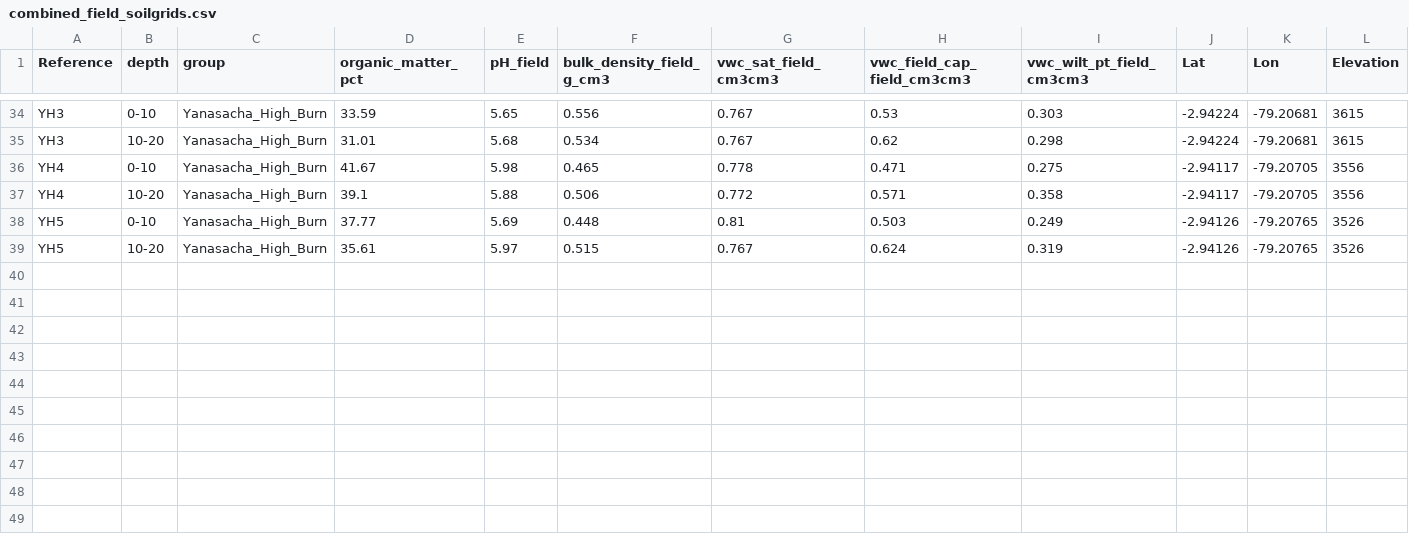
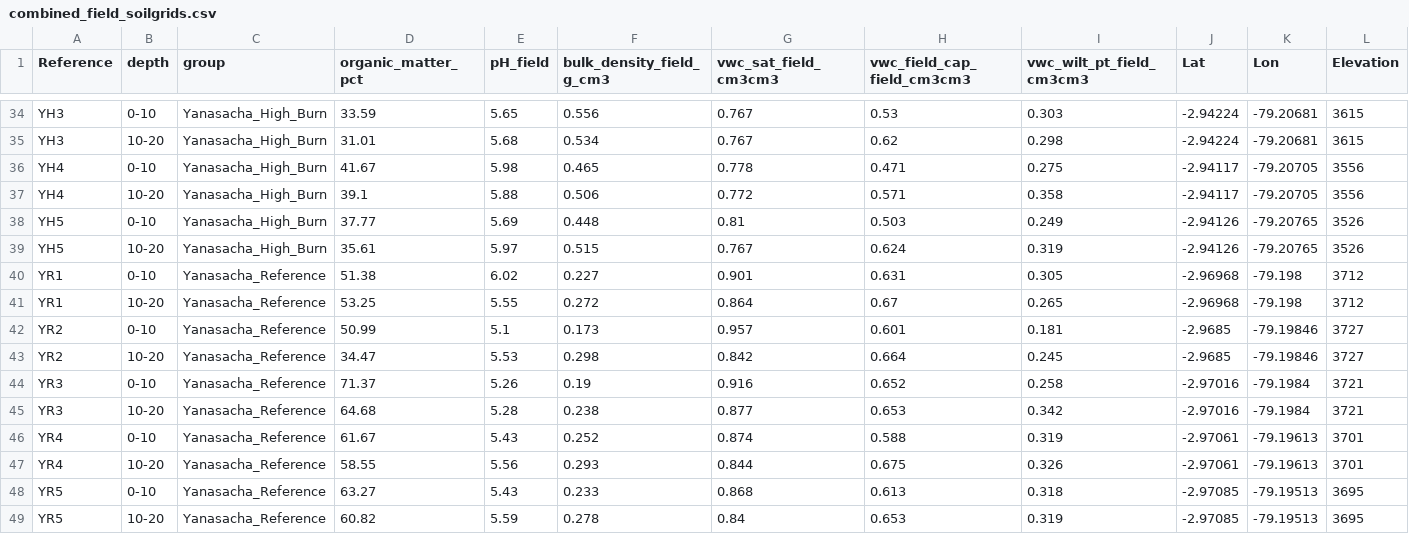
Before and after one commit to eemahon/bachelorThesis_paramos, a CSV file: combined_field_soilgrids.csv, drawn as a sheet; only a part is shown, gaps mark what is left out; rows hold the shown columns only; the diff names each change by its address in the sheet, - before the commit and + after, or states it on an @@ line.

Commit message:
Soilgrids analysis complete with new Yanasacha Reference sites Also started TDR analysis but need to switch to Rootzone SMAP and clear up holes in TDR dataset

```diff
--- a/combined_field_soilgrids.csv
+++ b/combined_field_soilgrids.csv
+row 40: YR1 | 0-10 | Yanasacha_Reference | 51.38 | 6.02 | 0.227 | 0.901 | 0.631 | 0.305 | -2.96968 | -79.198 | 3712
+row 41: YR1 | 10-20 | Yanasacha_Reference | 53.25 | 5.55 | 0.272 | 0.864 | 0.67 | 0.265 | -2.96968 | -79.198 | 3712
+row 42: YR2 | 0-10 | Yanasacha_Reference | 50.99 | 5.1 | 0.173 | 0.957 | 0.601 | 0.181 | -2.9685 | -79.19846 | 3727
+row 43: YR2 | 10-20 | Yanasacha_Reference | 34.47 | 5.53 | 0.298 | 0.842 | 0.664 | 0.245 | -2.9685 | -79.19846 | 3727
+row 44: YR3 | 0-10 | Yanasacha_Reference | 71.37 | 5.26 | 0.19 | 0.916 | 0.652 | 0.258 | -2.97016 | -79.1984 | 3721
+row 45: YR3 | 10-20 | Yanasacha_Reference | 64.68 | 5.28 | 0.238 | 0.877 | 0.653 | 0.342 | -2.97016 | -79.1984 | 3721
+row 46: YR4 | 0-10 | Yanasacha_Reference | 61.67 | 5.43 | 0.252 | 0.874 | 0.588 | 0.319 | -2.97061 | -79.19613 | 3701
+row 47: YR4 | 10-20 | Yanasacha_Reference | 58.55 | 5.56 | 0.293 | 0.844 | 0.675 | 0.326 | -2.97061 | -79.19613 | 3701
+row 48: YR5 | 0-10 | Yanasacha_Reference | 63.27 | 5.43 | 0.233 | 0.868 | 0.613 | 0.318 | -2.97085 | -79.19513 | 3695
+row 49: YR5 | 10-20 | Yanasacha_Reference | 60.82 | 5.59 | 0.278 | 0.84 | 0.653 | 0.319 | -2.97085 | -79.19513 | 3695
```
Also changed, not shown: resultados/error_metrics_soilgrids_vs_field.csv, resultados/wilcoxon_signed_rank_results.csv, 22 other files.
